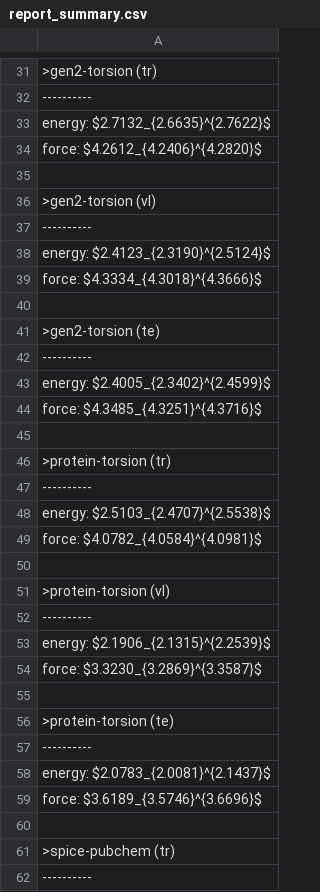
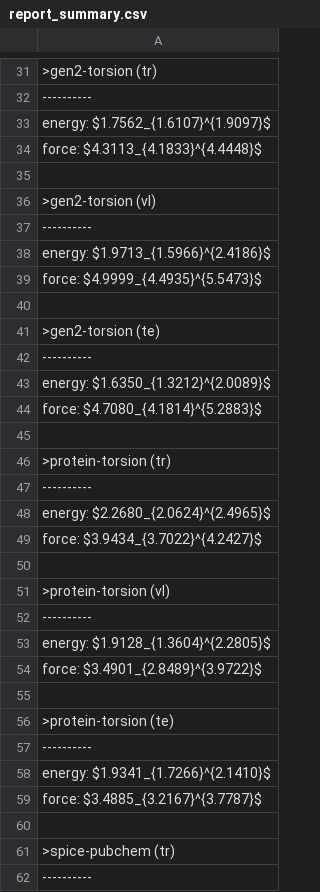
Before and after one commit to choderalab/refit-espaloma, a CSV file: openff-default/02-train/joint-improper-charge/charge-weight-1.0/metric/report_summary.csv, drawn as a sheet; only a part is shown, gaps mark what is left out; the diff covers the shown part only; the diff names each change by its address in the sheet, - before the commit and + after, or states it on an @@ line.

```diff
--- a/openff-default/02-train/joint-improper-charge/charge-weight-1.0/metric/report_summary.csv
+++ b/openff-default/02-train/joint-improper-charge/charge-weight-1.0/metric/report_summary.csv
-A33: energy: $2.7132_{2.6635}^{2.7622}$
+A33: energy: $1.7562_{1.6107}^{1.9097}$
-A34: force: $4.2612_{4.2406}^{4.2820}$
+A34: force: $4.3113_{4.1833}^{4.4448}$
-A38: energy: $2.4123_{2.3190}^{2.5124}$
+A38: energy: $1.9713_{1.5966}^{2.4186}$
-A39: force: $4.3334_{4.3018}^{4.3666}$
+A39: force: $4.9999_{4.4935}^{5.5473}$
-A43: energy: $2.4005_{2.3402}^{2.4599}$
+A43: energy: $1.6350_{1.3212}^{2.0089}$
-A44: force: $4.3485_{4.3251}^{4.3716}$
+A44: force: $4.7080_{4.1814}^{5.2883}$
-A48: energy: $2.5103_{2.4707}^{2.5538}$
+A48: energy: $2.2680_{2.0624}^{2.4965}$
-A49: force: $4.0782_{4.0584}^{4.0981}$
+A49: force: $3.9434_{3.7022}^{4.2427}$
-A53: energy: $2.1906_{2.1315}^{2.2539}$
+A53: energy: $1.9128_{1.3604}^{2.2805}$
-A54: force: $3.3230_{3.2869}^{3.3587}$
+A54: force: $3.4901_{2.8489}^{3.9722}$
-A58: energy: $2.0783_{2.0081}^{2.1437}$
+A58: energy: $1.9341_{1.7266}^{2.1410}$
-A59: force: $3.6189_{3.5746}^{3.6696}$
+A59: force: $3.4885_{3.2167}^{3.7787}$
```
Also changed, not shown: 40 edited cells elsewhere in this file, 1 other file.
